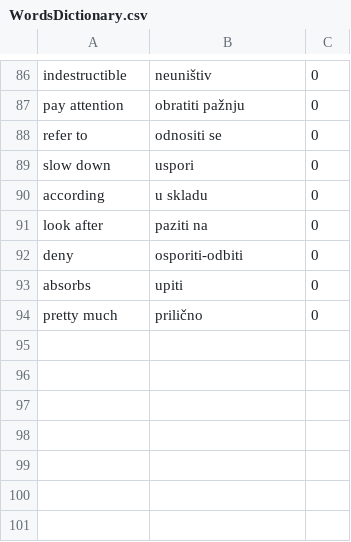
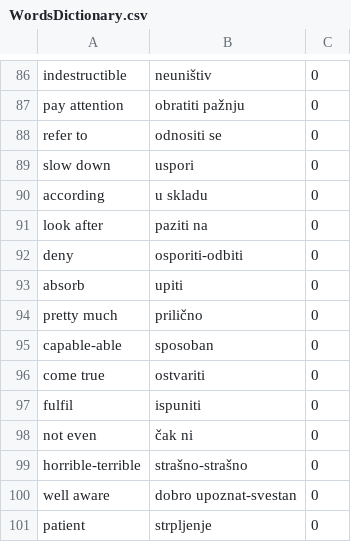
Before and after one commit to OneZeroBeatz/SerbianEnglishDictionary, a CSV file: SerbianEnglishDictionary/SerbianEnglishDictionary/Source/WordsDictionary.csv, drawn as a sheet; only a part is shown, gaps mark what is left out.

```diff
--- a/SerbianEnglishDictionary/SerbianEnglishDictionary/Source/WordsDictionary.csv
+++ b/SerbianEnglishDictionary/SerbianEnglishDictionary/Source/WordsDictionary.csv
@@ -92,3 +92,10 @@ look after,paziti na,0
 deny,osporiti-odbiti,0
-absorbs,upiti,0
+absorb,upiti,0
 pretty much,prilično,0
+capable-able,sposoban,0
+come true,ostvariti,0
+fulfil,ispuniti,0
+not even,čak ni,0
+horrible-terrible,strašno-strašno,0
+well aware,dobro upoznat-svestan,0
+patient,strpljenje,0
```
Also changed, not shown: SerbianEnglishDictionary/SerbianEnglishDictionary/Source/PhrasesDictionary.csv, 3 other files.
